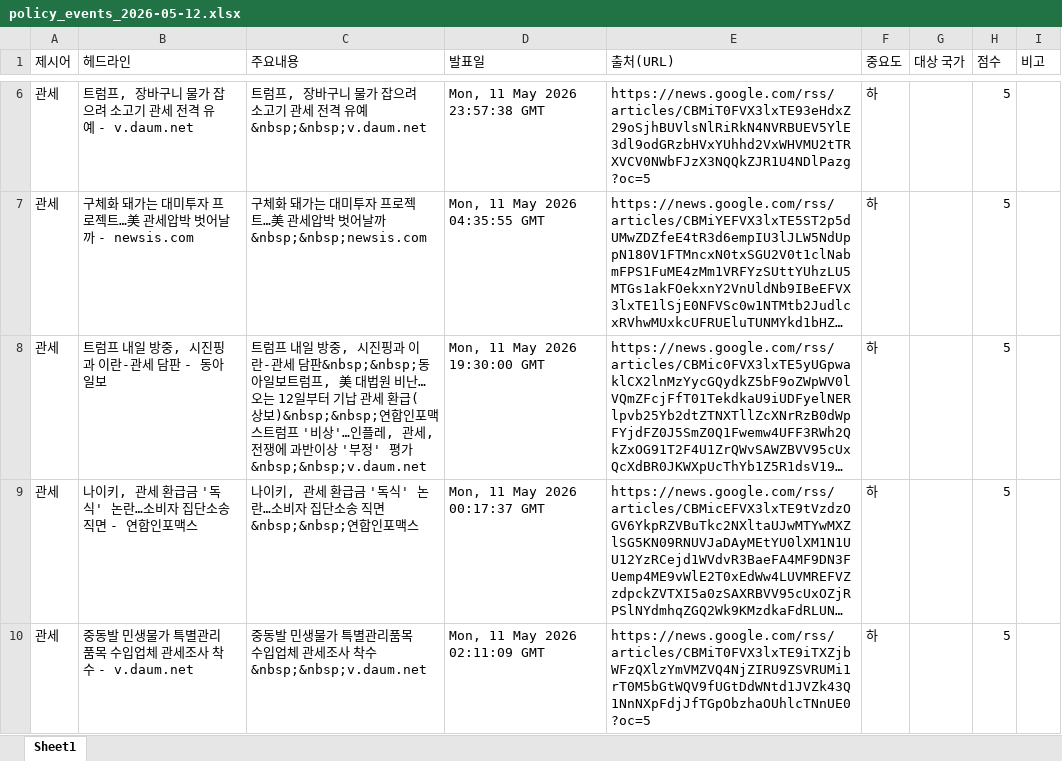
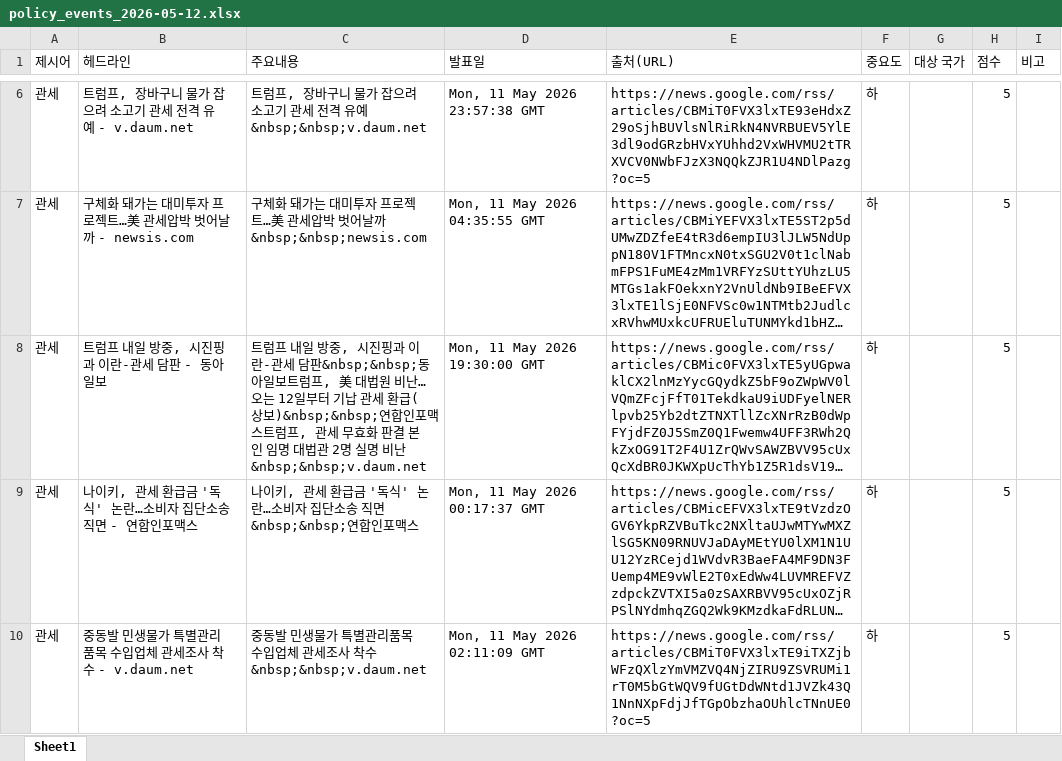
Before and after one commit to rhkr8872-dotcom/customs-news, an Excel workbook: out/policy_events_2026-05-12.xlsx, sheet Sheet1, drawn as a sheet; only a part is shown, gaps mark what is left out; long unchanged cells end in …; values as stored, in another font and other column widths than the file's, no borders; the diff covers the shown part only; the diff names each change by its address in the sheet, - before the commit and + after, or states it on an @@ line.

```diff
--- a/out/policy_events_2026-05-12.xlsx (sheet Sheet1)
+++ b/out/policy_events_2026-05-12.xlsx (sheet Sheet1)
-C8 (주요내용): …스트럼프 '비상'…인플레, 관세, 전쟁에 과반이상 '부정' 평가&nbsp;&nbsp;v.daum.net
+C8 (주요내용): …스트럼프, 관세 무효화 판결 본인 임명 대법관 2명 실명 비난&nbsp;&nbsp;v.daum.net
```
Also changed, not shown: 1 added row and 1 removed row elsewhere in this sheet, 1 other file.
